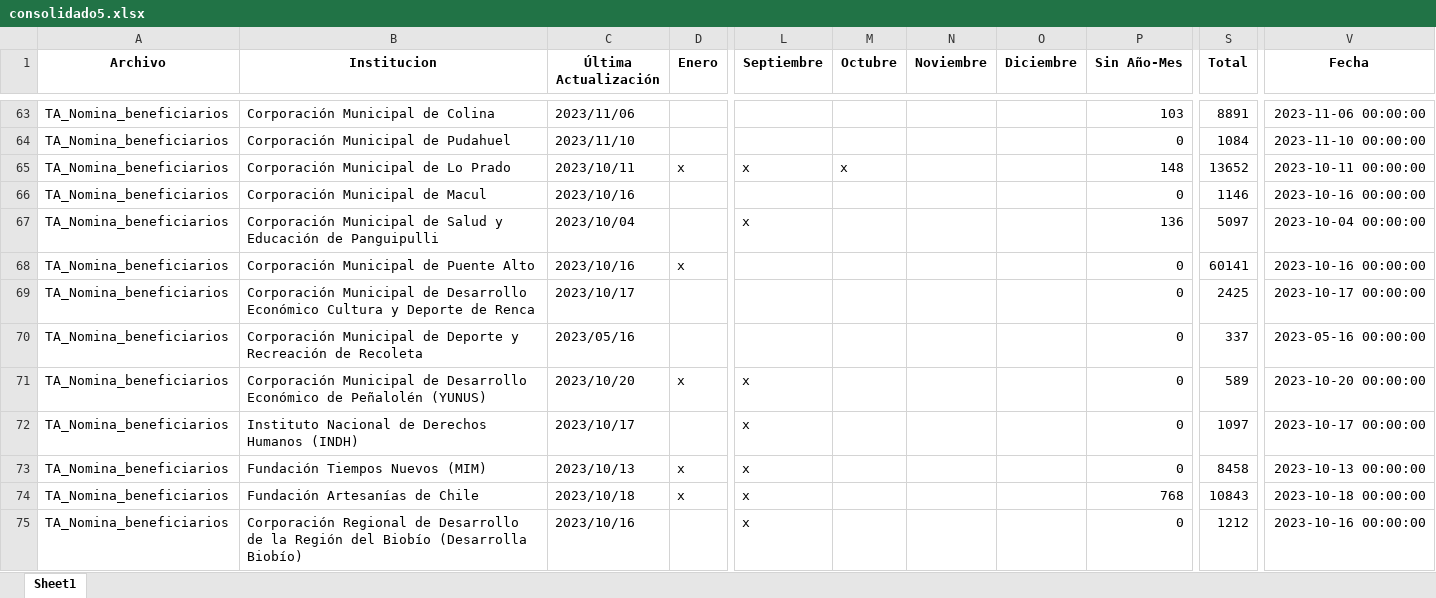
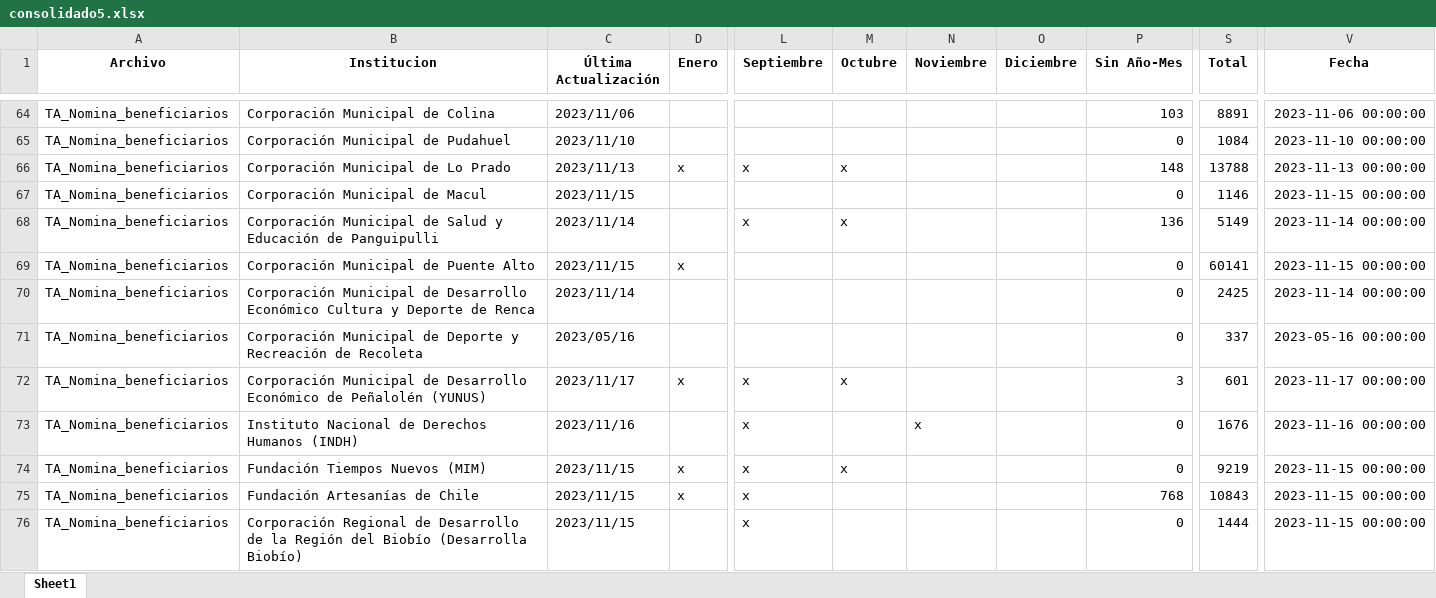
Before and after one commit to Sud-Austral/action_transparencia, an Excel workbook: consolidado5.xlsx, sheet Sheet1, drawn as a sheet; only a part is shown, gaps mark what is left out; values as stored, in another font and other column widths than the file's, no borders; addresses are those after the commit; the diff covers the shown part only; the diff names each change by its address in the sheet, - before the commit and + after, or states it on an @@ line.

```diff
--- a/consolidado5.xlsx (sheet Sheet1)
+++ b/consolidado5.xlsx (sheet Sheet1)
-C66 (Última Actualización): 2023/10/11
+C66 (Última Actualización): 2023/11/13
-S66 (Total): 13652
+S66 (Total): 13788
-V66 (Fecha): 2023-10-11 00:00:00
+V66 (Fecha): 2023-11-13 00:00:00
-C67 (Última Actualización): 2023/10/16
+C67 (Última Actualización): 2023/11/15
-V67 (Fecha): 2023-10-16 00:00:00
+V67 (Fecha): 2023-11-15 00:00:00
-C68 (Última Actualización): 2023/10/04
+C68 (Última Actualización): 2023/11/14
-M68 (Octubre): (empty)
+M68 (Octubre): x
-S68 (Total): 5097
+S68 (Total): 5149
-V68 (Fecha): 2023-10-04 00:00:00
+V68 (Fecha): 2023-11-14 00:00:00
-C69 (Última Actualización): 2023/10/16
+C69 (Última Actualización): 2023/11/15
-V69 (Fecha): 2023-10-16 00:00:00
+V69 (Fecha): 2023-11-15 00:00:00
-C70 (Última Actualización): 2023/10/17
+C70 (Última Actualización): 2023/11/14
-V70 (Fecha): 2023-10-17 00:00:00
+V70 (Fecha): 2023-11-14 00:00:00
-C72 (Última Actualización): 2023/10/20
+C72 (Última Actualización): 2023/11/17
-M72 (Octubre): (empty)
+M72 (Octubre): x
-P72 (Sin Año-Mes): 0
+P72 (Sin Año-Mes): 3
-S72 (Total): 589
+S72 (Total): 601
-V72 (Fecha): 2023-10-20 00:00:00
+V72 (Fecha): 2023-11-17 00:00:00
-C73 (Última Actualización): 2023/10/17
+C73 (Última Actualización): 2023/11/16
-N73 (Noviembre): (empty)
+N73 (Noviembre): x
-S73 (Total): 1097
+S73 (Total): 1676
-V73 (Fecha): 2023-10-17 00:00:00
+V73 (Fecha): 2023-11-16 00:00:00
-C74 (Última Actualización): 2023/10/13
+C74 (Última Actualización): 2023/11/15
-M74 (Octubre): (empty)
+M74 (Octubre): x
-S74 (Total): 8458
+S74 (Total): 9219
-V74 (Fecha): 2023-10-13 00:00:00
+V74 (Fecha): 2023-11-15 00:00:00
-C75 (Última Actualización): 2023/10/18
+C75 (Última Actualización): 2023/11/15
-V75 (Fecha): 2023-10-18 00:00:00
+V75 (Fecha): 2023-11-15 00:00:00
-C76 (Última Actualización): 2023/10/16
+C76 (Última Actualización): 2023/11/15
-S76 (Total): 1212
+S76 (Total): 1444
-V76 (Fecha): 2023-10-16 00:00:00
+V76 (Fecha): 2023-11-15 00:00:00
```
Also changed, not shown: 1 added row and 958 edited cells elsewhere in this sheet.
